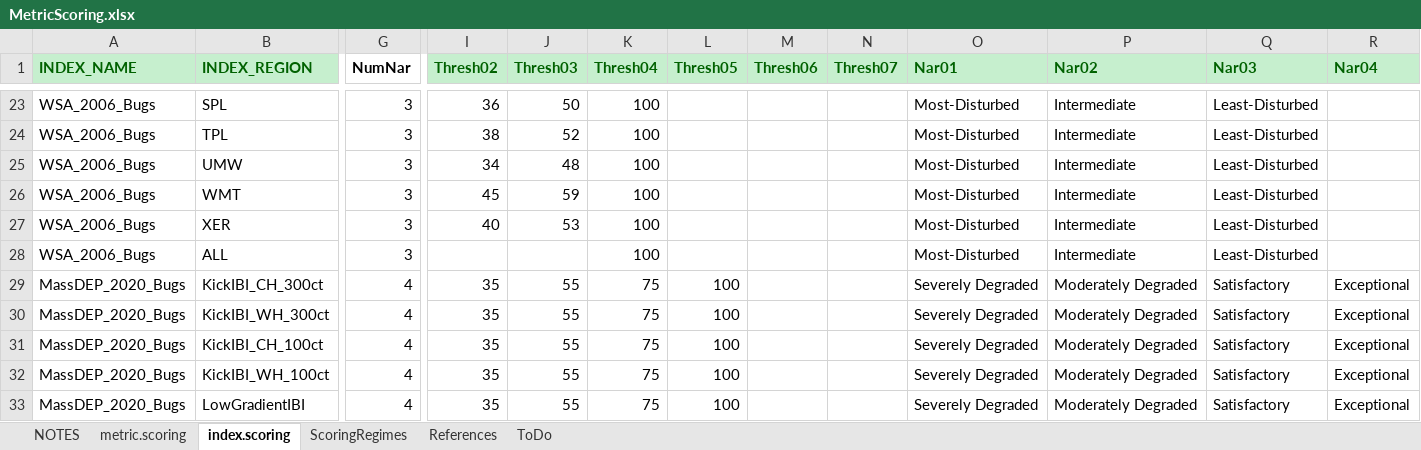
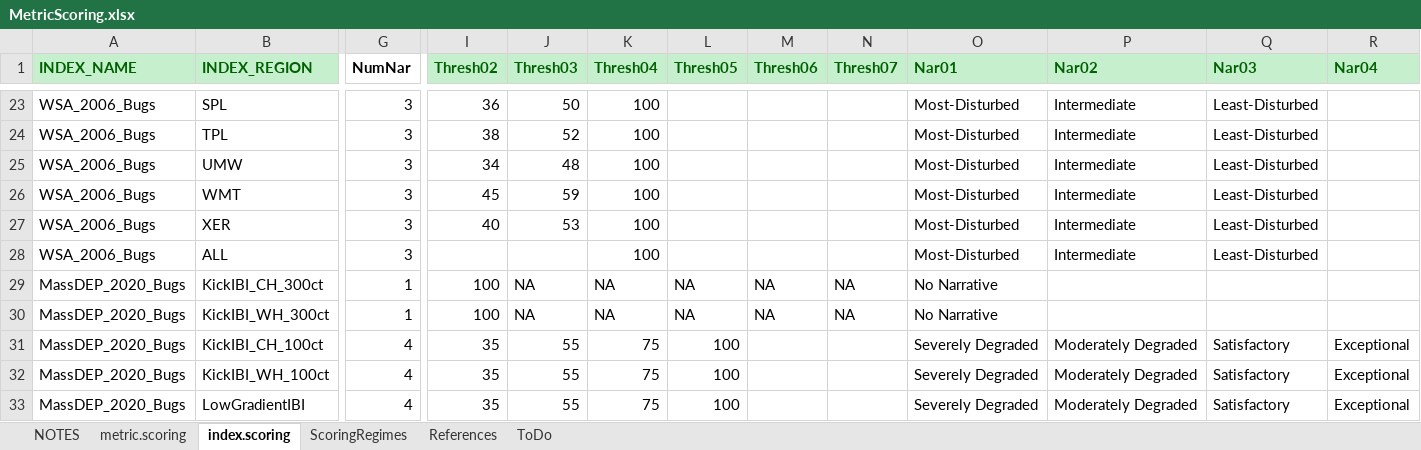
Before and after one commit to leppott/BioMonTools, an Excel workbook: inst/extdata/MetricScoring.xlsx, sheet index.scoring, drawn as a sheet; only a part is shown, gaps mark what is left out; values as stored, in another font and other column widths than the file's, no borders; the diff names each change by its address in the sheet, - before the commit and + after, or states it on an @@ line.

Commit message:
v0.5.0.9017
* MetricScoring.xlsx
    + Modify MassDEP metrics and index scoring.
* Update Test
    + test_metric_names
    + Update test for AVERAGE_10 and AVERAGE_20 to AVERAGE_100.

```diff
--- a/inst/extdata/MetricScoring.xlsx (sheet index.scoring)
+++ b/inst/extdata/MetricScoring.xlsx (sheet index.scoring)
-G29:G30 (NumNar): 4
+G29:G30 (NumNar): 1
-I29:I30 (Thresh02): 35
+I29:I30 (Thresh02): 100
-J29:J30 (Thresh03): 55
+J29:J30 (Thresh03): NA
-K29:K30 (Thresh04): 75
+K29:K30 (Thresh04): NA
-L29:L30 (Thresh05): 100
+L29:L30 (Thresh05): NA
-M29:M30 (Thresh06): (empty)
+M29:M30 (Thresh06): NA
-N29:N30 (Thresh07): (empty)
+N29:N30 (Thresh07): NA
-O29:O30 (Nar01): Severely Degraded
+O29:O30 (Nar01): No Narrative
-P29:P30 (Nar02): Moderately Degraded
+P29:P30 (Nar02): (empty)
-Q29:Q30 (Nar03): Satisfactory
+Q29:Q30 (Nar03): (empty)
-R29:R30 (Nar04): Exceptional
+R29:R30 (Nar04): (empty)
```
Also changed, not shown: sheet metric.scoring, sheet NOTES, hidden cells, 5 other files.
